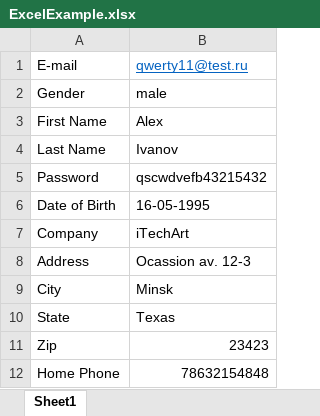
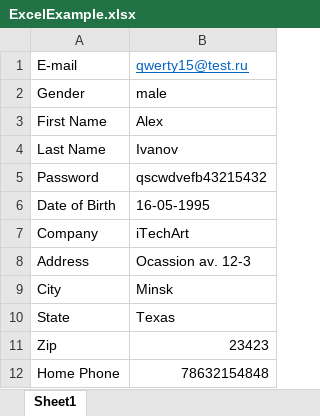
Before and after one commit to pickslayer17/WomenStoreTesting, an Excel workbook: src/main/resources/ExcelExample.xlsx, sheet Sheet1, drawn as a sheet; values as stored, in another font and other column widths than the file's, no borders; the diff names each change by its address in the sheet, - before the commit and + after, or states it on an @@ line.

```diff
--- a/src/main/resources/ExcelExample.xlsx (sheet Sheet1)
+++ b/src/main/resources/ExcelExample.xlsx (sheet Sheet1)
-B1: qwerty11@test.ru
+B1: qwerty15@test.ru
```
Also changed, not shown: 6 other files.
